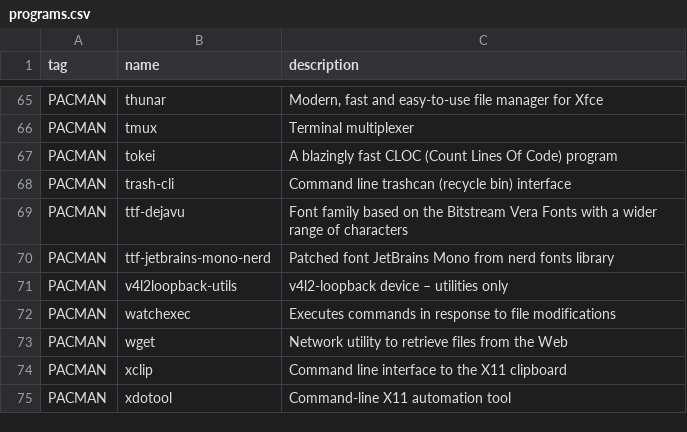
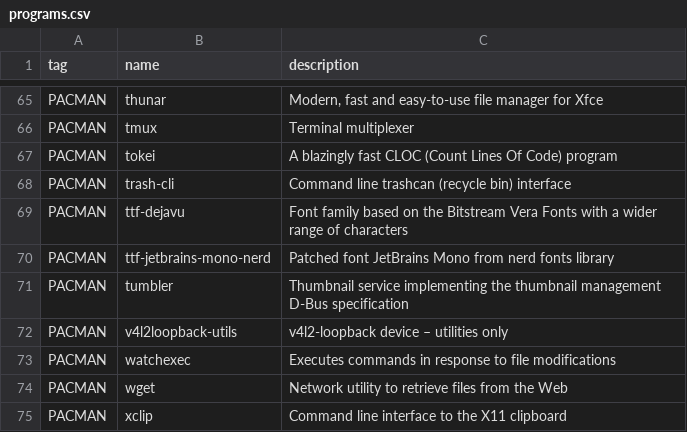
Before and after one commit to oniani/dot, a CSV file: programs.csv, drawn as a sheet; only a part is shown, gaps mark what is left out; the shorter side is filled out with more unchanged rows.

Commit message:
Updates

```diff
--- a/programs.csv
+++ b/programs.csv
@@ -70,2 +70,3 @@ PACMAN,ttf-dejavu,"Font family based on the Bitstream Vera Fonts with a wider ra
 PACMAN,ttf-jetbrains-mono-nerd,"Patched font JetBrains Mono from nerd fonts library"
+PACMAN,tumbler,"Thumbnail service implementing the thumbnail management D-Bus specification"
 PACMAN,v4l2loopback-utils,"v4l2-loopback device – utilities only"
```
